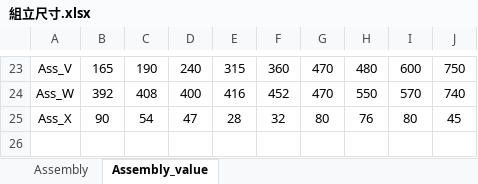
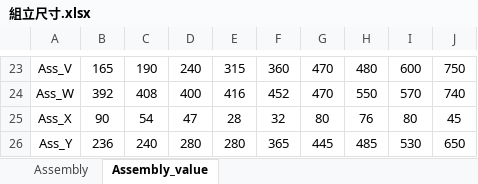
Before and after one commit to sinje0816/stamping_press, an Excel workbook: SYEI_stamping_press_system/組立尺寸.xlsx, sheet Assembly_value, drawn as a sheet; only a part is shown, gaps mark what is left out; values as stored, in another font and other column widths than the file's, no borders; the diff names each change by its address in the sheet, - before the commit and + after, or states it on an @@ line.

```diff
--- a/SYEI_stamping_press_system/組立尺寸.xlsx (sheet Assembly_value)
+++ b/SYEI_stamping_press_system/組立尺寸.xlsx (sheet Assembly_value)
+row 26: Ass_Y | 236 | 240 | 280 | 280 | 365 | 445 | 485 | 530 | 650
```
Also changed, not shown: sheet Assembly, 14 other files.
